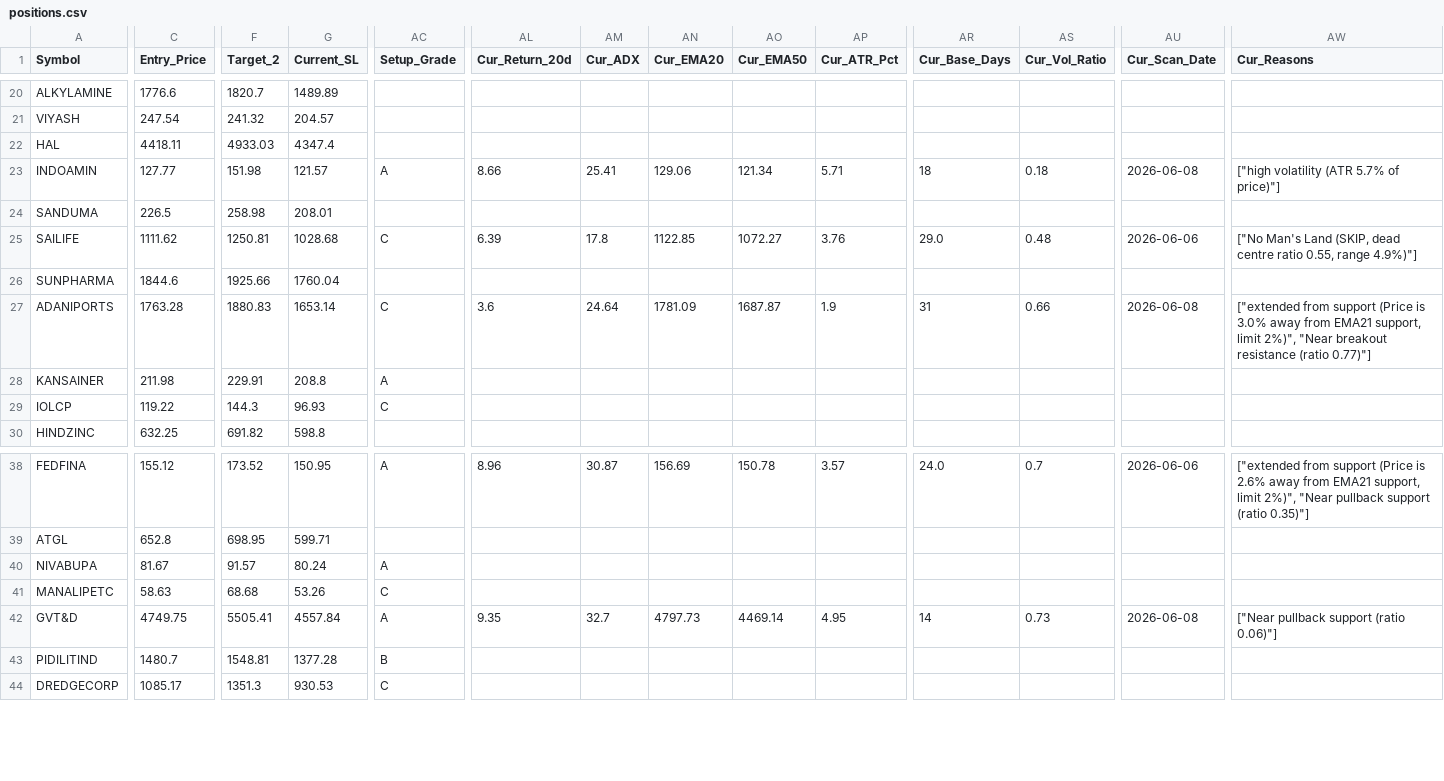
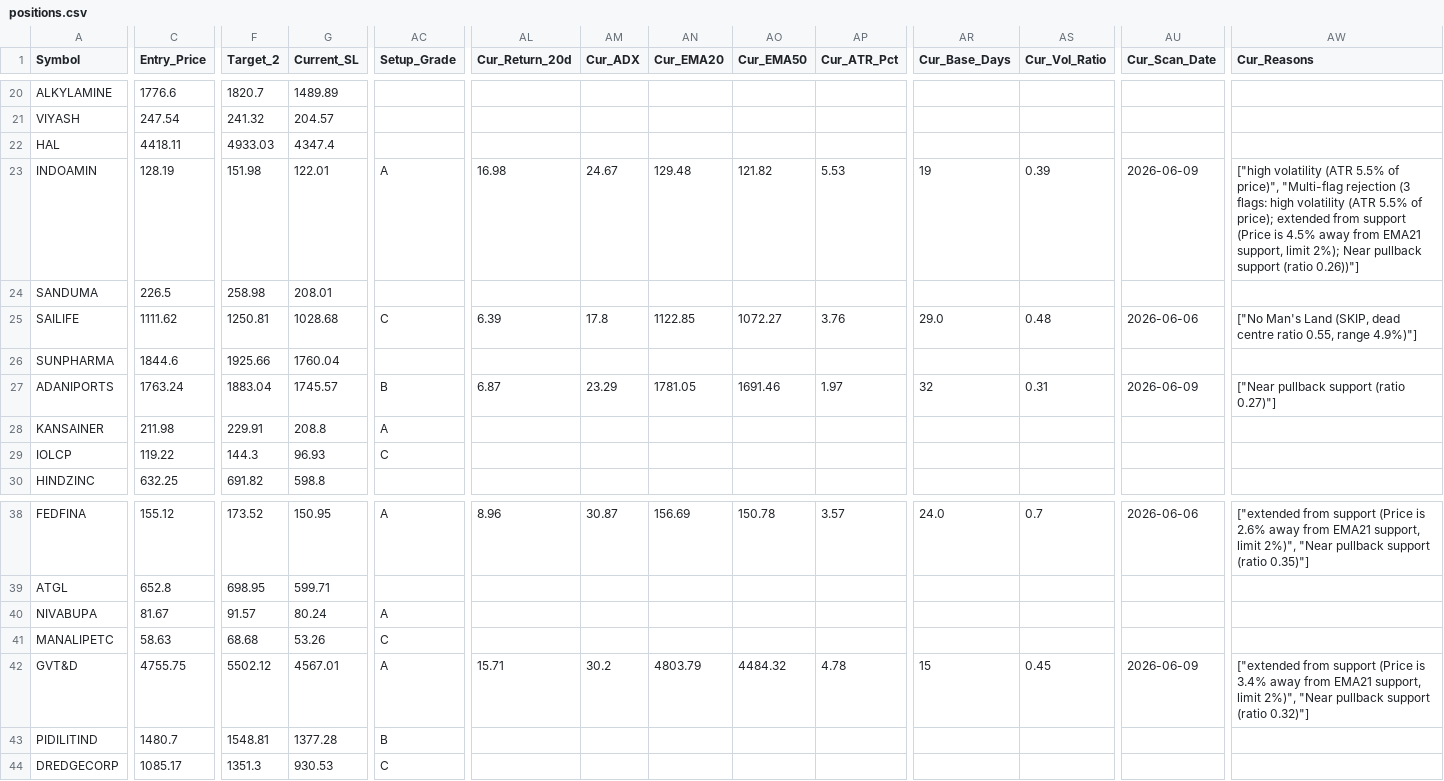
Before and after one commit to AbhiAbhiAbhi/swing-sentinel, a CSV file: data/positions.csv, drawn as a sheet; only a part is shown, gaps mark what is left out; the diff covers the shown part only; the diff names each change by its address in the sheet, - before the commit and + after, or states it on an @@ line.

```diff
--- a/data/positions.csv
+++ b/data/positions.csv
-C23 (Entry_Price): 127.77
+C23 (Entry_Price): 128.19
-G23 (Current_SL): 121.57
+G23 (Current_SL): 122.01
-AL23 (Cur_Return_20d): 8.66
+AL23 (Cur_Return_20d): 16.98
-AM23 (Cur_ADX): 25.41
+AM23 (Cur_ADX): 24.67
-AN23 (Cur_EMA20): 129.06
+AN23 (Cur_EMA20): 129.48
-AO23 (Cur_EMA50): 121.34
+AO23 (Cur_EMA50): 121.82
-AP23 (Cur_ATR_Pct): 5.71
+AP23 (Cur_ATR_Pct): 5.53
-AR23 (Cur_Base_Days): 18
+AR23 (Cur_Base_Days): 19
-AS23 (Cur_Vol_Ratio): 0.18
+AS23 (Cur_Vol_Ratio): 0.39
-AU23 (Cur_Scan_Date): 2026-06-08
+AU23 (Cur_Scan_Date): 2026-06-09
-AW23 (Cur_Reasons): …volatility (ATR 5.7% of price)"]
+AW23 (Cur_Reasons): …volatility (ATR 5.5% of price)", "Multi-flag rejection (3 flags: high volatility (ATR 5.5% of price); extended from support (Price is 4.5% away from EMA21 support, limit 2%); Near pullback support (ratio 0.26))"]
-C27 (Entry_Price): 1763.28
+C27 (Entry_Price): 1763.24
-F27 (Target_2): 1880.83
+F27 (Target_2): 1883.04
-G27 (Current_SL): 1653.14
+G27 (Current_SL): 1745.57
-AC27 (Setup_Grade): C
+AC27 (Setup_Grade): B
-AL27 (Cur_Return_20d): 3.6
+AL27 (Cur_Return_20d): 6.87
-AM27 (Cur_ADX): 24.64
+AM27 (Cur_ADX): 23.29
-AN27 (Cur_EMA20): 1781.09
+AN27 (Cur_EMA20): 1781.05
-AO27 (Cur_EMA50): 1687.87
+AO27 (Cur_EMA50): 1691.46
-AP27 (Cur_ATR_Pct): 1.9
+AP27 (Cur_ATR_Pct): 1.97
-AR27 (Cur_Base_Days): 31
+AR27 (Cur_Base_Days): 32
-AS27 (Cur_Vol_Ratio): 0.66
+AS27 (Cur_Vol_Ratio): 0.31
-AU27 (Cur_Scan_Date): 2026-06-08
+AU27 (Cur_Scan_Date): 2026-06-09
-AW27 (Cur_Reasons): ["extended from support (Price is 3.0% away from EMA21 support, limit 2%)", "Near breakout resistance (ratio 0.77)"]
+AW27 (Cur_Reasons): ["Near pullback support (ratio 0.27)"]
-C42 (Entry_Price): 4749.75
+C42 (Entry_Price): 4755.75
-F42 (Target_2): 5505.41
+F42 (Target_2): 5502.12
-G42 (Current_SL): 4557.84
+G42 (Current_SL): 4567.01
-AL42 (Cur_Return_20d): 9.35
+AL42 (Cur_Return_20d): 15.71
-AM42 (Cur_ADX): 32.7
+AM42 (Cur_ADX): 30.2
-AN42 (Cur_EMA20): 4797.73
+AN42 (Cur_EMA20): 4803.79
-AO42 (Cur_EMA50): 4469.14
+AO42 (Cur_EMA50): 4484.32
-AP42 (Cur_ATR_Pct): 4.95
+AP42 (Cur_ATR_Pct): 4.78
-AR42 (Cur_Base_Days): 14
+AR42 (Cur_Base_Days): 15
-AS42 (Cur_Vol_Ratio): 0.73
+AS42 (Cur_Vol_Ratio): 0.45
-AU42 (Cur_Scan_Date): 2026-06-08
+AU42 (Cur_Scan_Date): 2026-06-09
-AW42 (Cur_Reasons): ["Near pullback support (ratio 0.06)"]
+AW42 (Cur_Reasons): ["extended from support (Price is 3.4% away from EMA21 support, limit 2%)", "Near pullback support (ratio 0.32)"]
```
Also changed, not shown: 129 edited cells elsewhere in this file.
